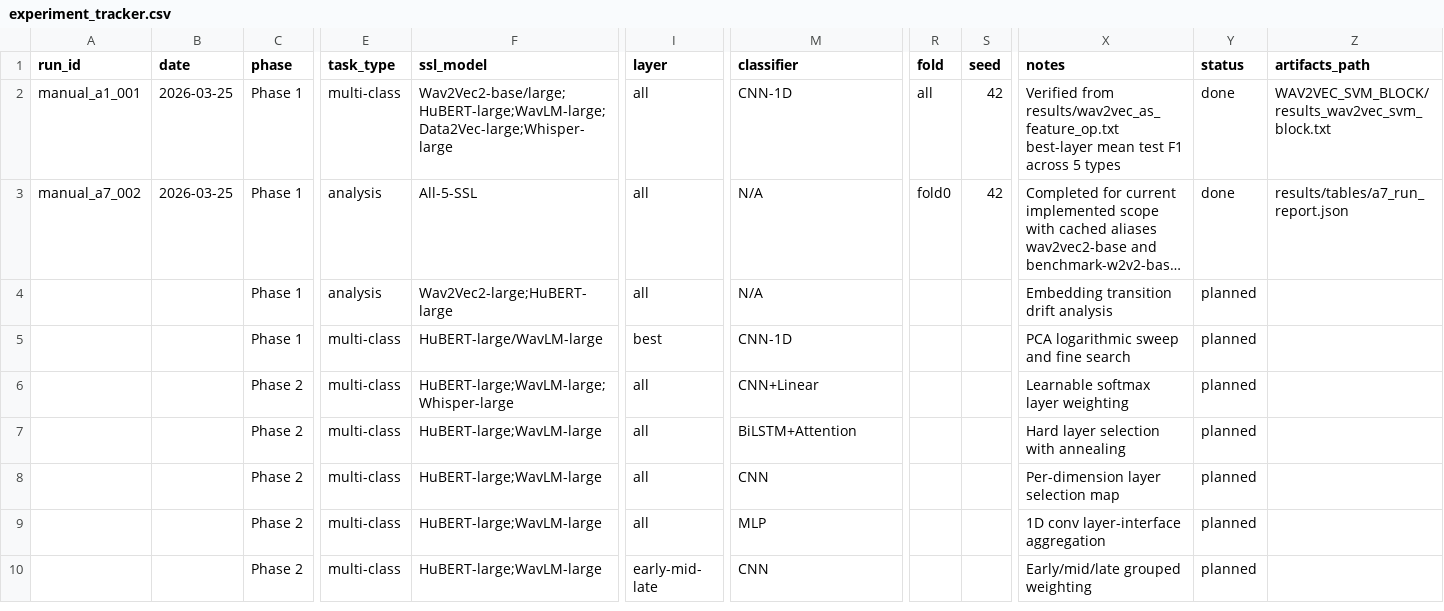
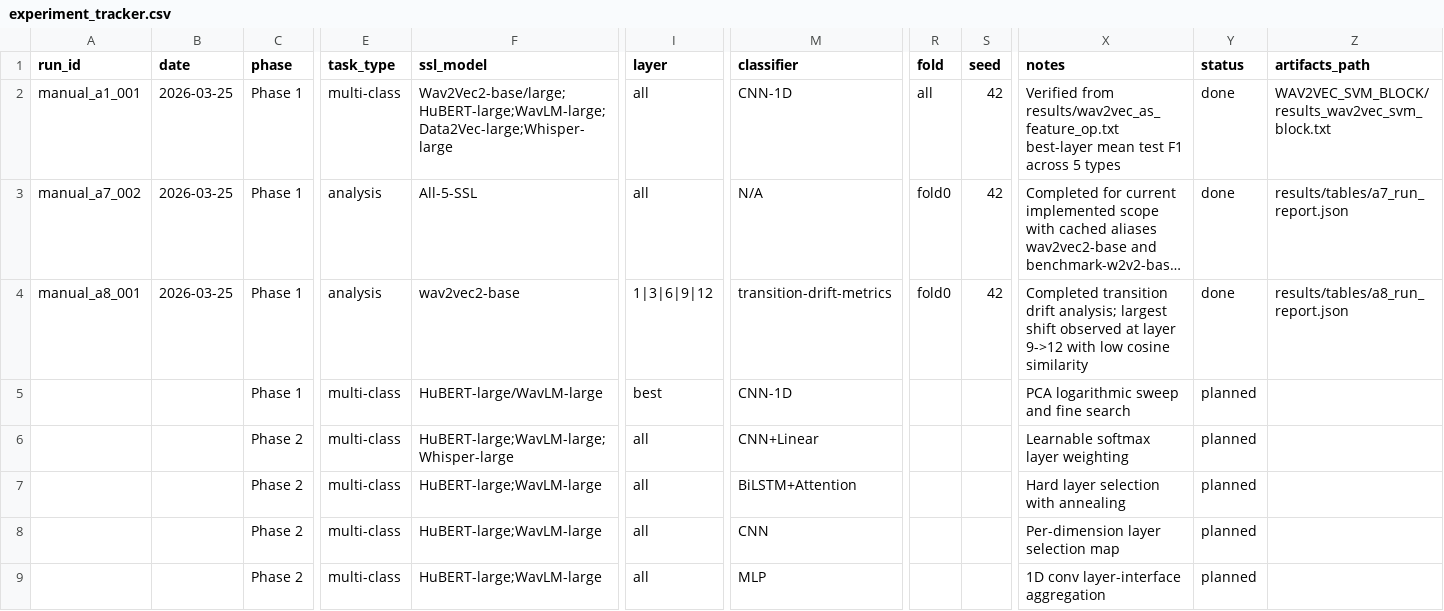
Before and after one commit to Abhinavpapini/Mini-Project, a CSV file: results/experiment_tracker.csv, drawn as a sheet; only a part is shown, gaps mark what is left out; the shorter side is filled out with more unchanged rows; long unchanged cells end in …; the diff names each change by its address in the sheet, - before the commit and + after, or states it on an @@ line.

Commit message:
Add A8 experiment results and transition summary
- Created a new JSON report for the A8 experiment detailing model performance and transition metrics.
- Added a CSV summary file for transitions between layers in the wav2vec2-base model, including metrics such as L2 mean shift and cosine similarity.

```diff
--- a/results/experiment_tracker.csv
+++ b/results/experiment_tracker.csv
-A4 (run_id): (empty)
+A4 (run_id): manual_a8_001
-B4 (date): (empty)
+B4 (date): 2026-03-25
-F4 (ssl_model): Wav2Vec2-large;HuBERT-large
+F4 (ssl_model): wav2vec2-base
-I4 (layer): all
+I4 (layer): 1|3|6|9|12
-M4 (classifier): N/A
+M4 (classifier): transition-drift-metrics
-R4 (fold): (empty)
+R4 (fold): fold0
-S4 (seed): (empty)
+S4 (seed): 42
-X4 (notes): Embedding transition drift analysis
+X4 (notes): Completed transition drift analysis; largest shift observed at layer 9->12 with low cosine similarity
-Y4 (status): planned
+Y4 (status): done
-Z4 (artifacts_path): (empty)
+Z4 (artifacts_path): results/tables/a8_run_report.json
```
Also changed, not shown: 6 other files.
